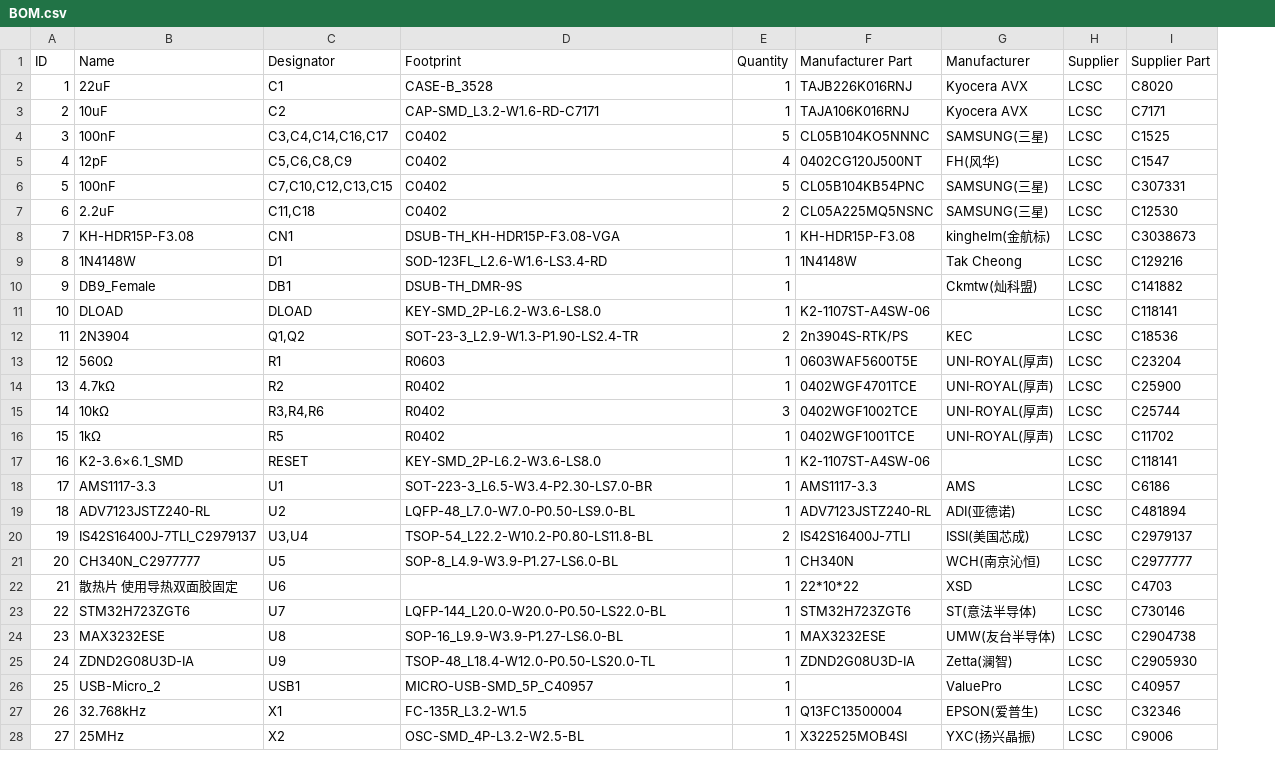
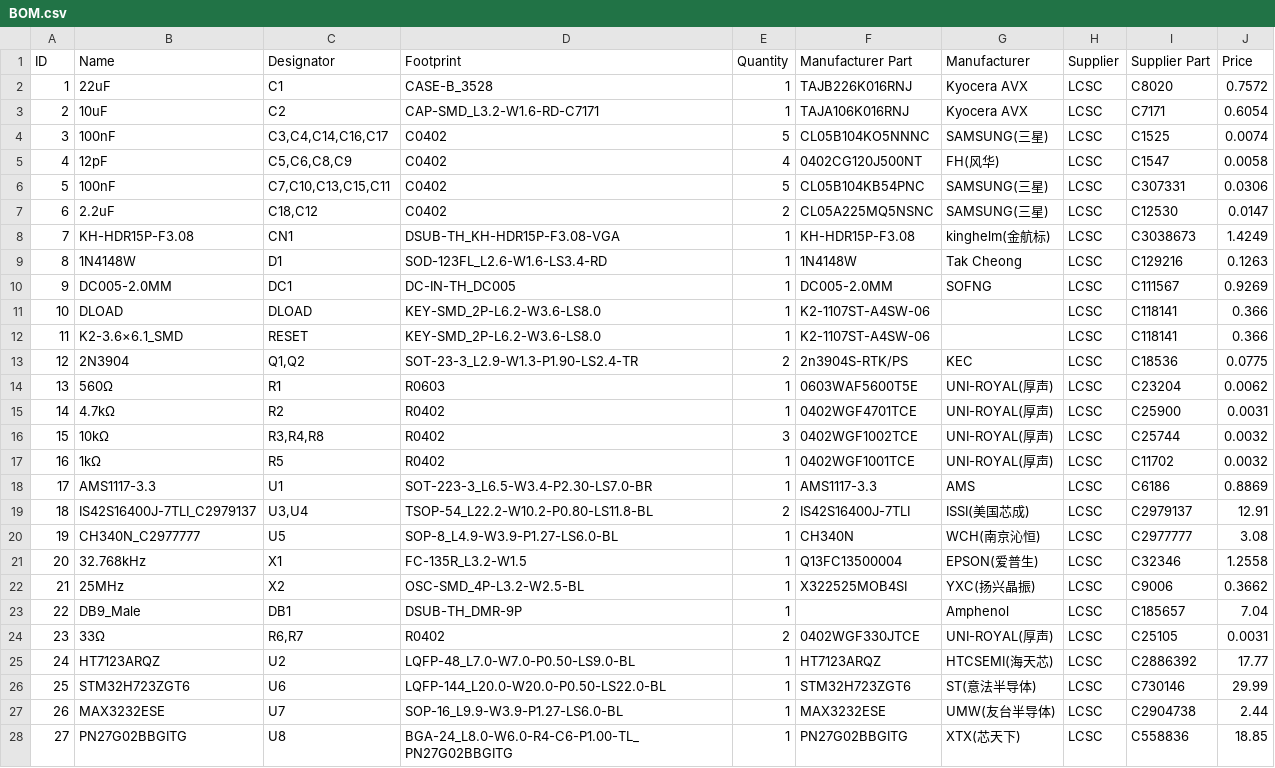
Before and after one commit to L1uTongweiNewAccount/SimpleGraphics, a CSV file: hardware/BOM.csv, drawn as a sheet; only a part is shown; removed rows and columns are numbered as before the commit, all else as after; the diff names each change by its address in the sheet, - before the commit and + after, or states it on an @@ line.

Commit message:
hardware update

```diff
--- a/hardware/BOM.csv
+++ b/hardware/BOM.csv
+column J (Price), rows 2-9: 0.7572 | 0.6054 | 0.0074 | 0.0058 | 0.0306 | 0.0147 | 1.4249 | 0.1263; row 11: 0.366; rows 13-22: 0.0775 | 0.0062 | 0.0031 | 0.0032 | 0.0032 | 0.8869 | 12.91 | 3.08 | 1.2558 | 0.3662
-C6 (Designator): C7,C10,C12,C13,C15
+C6 (Designator): C7,C10,C13,C15,C11
-C7 (Designator): C11,C18
+C7 (Designator): C18,C12
-row 10: 9 | DB9_Female | DB1 | DSUB-TH_DMR-9S | 1 |  | Ckmtw(灿科盟) | LCSC | C141882
+row 10: 9 | DC005-2.0MM | DC1 | DC-IN-TH_DC005 | 1 | DC005-2.0MM | SOFNG | LCSC | C111567 | 0.9269
@@ row 17 moved to row 12: 11 @@
@@ column A (ID) renumbered between rows 13 and 22 @@
-C16 (Designator): R3,R4,R6
+C16 (Designator): R3,R4,R8
-row 19: 18 | ADV7123JSTZ240-RL | U2 | LQFP-48_L7.0-W7.0-P0.50-LS9.0-BL | 1 | ADV7123JSTZ240-RL | ADI(亚德诺) | LCSC | C481894
-row 22: 21 | 散热片 使用导热双面胶固定 | U6 |  | 1 | 22*10*22 | XSD | LCSC | C4703
-row 23: 22 | STM32H723ZGT6 | U7 | LQFP-144_L20.0-W20.0-P0.50-LS22.0-BL | 1 | STM32H723ZGT6 | ST(意法半导体) | LCSC | C730146
-row 24: 23 | MAX3232ESE | U8 | SOP-16_L9.9-W3.9-P1.27-LS6.0-BL | 1 | MAX3232ESE | UMW(友台半导体) | LCSC | C2904738
-row 25: 24 | ZDND2G08U3D-IA | U9 | TSOP-48_L18.4-W12.0-P0.50-LS20.0-TL | 1 | ZDND2G08U3D-IA | Zetta(澜智) | LCSC | C2905930
@@ row 26 moved to row 29: 28 @@
+row 23: 22 | DB9_Male | DB1 | DSUB-TH_DMR-9P | 1 |  | Amphenol | LCSC | C185657 | 7.04
+row 24: 23 | 33Ω | R6,R7 | R0402 | 2 | 0402WGF330JTCE | UNI-ROYAL(厚声) | LCSC | C25105 | 0.0031
+row 25: 24 | HT7123ARQZ | U2 | LQFP-48_L7.0-W7.0-P0.50-LS9.0-BL | 1 | HT7123ARQZ | HTCSEMI(海天芯) | LCSC | C2886392 | 17.77
+row 26: 25 | STM32H723ZGT6 | U6 | LQFP-144_L20.0-W20.0-P0.50-LS22.0-BL | 1 | STM32H723ZGT6 | ST(意法半导体) | LCSC | C730146 | 29.99
+row 27: 26 | MAX3232ESE | U7 | SOP-16_L9.9-W3.9-P1.27-LS6.0-BL | 1 | MAX3232ESE | UMW(友台半导体) | LCSC | C2904738 | 2.44
+row 28: 27 | PN27G02BBGITG | U8 | BGA-24_L8.0-W6.0-R4-C6-P1.00-TL_PN27G02BBGITG | 1 | PN27G02BBGITG | XTX(芯天下) | LCSC | C558836 | 18.85
```
Also changed, not shown: hardware/PickAndPlace.csv, 3 other files.
